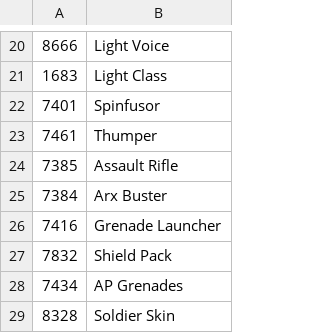
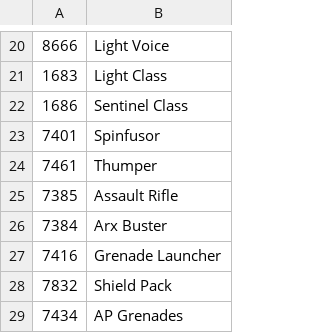
Before and after one commit to Griffon26/taserver, a CSV file: scripts/known_field_data/fieldvalues.csv, drawn as a sheet; only a part is shown, gaps mark what is left out; the shorter side is filled out with more unchanged rows.

Commit message:
Update unlock code to be less class-dependent, and add sentinel class for testing

```diff
--- a/scripts/known_field_data/fieldvalues.csv
+++ b/scripts/known_field_data/fieldvalues.csv
@@ -21,2 +21,3 @@
 1683,Light Class
+1686,Sentinel Class
 7401,Spinfusor
```
Also changed, not shown: 3 other files.
